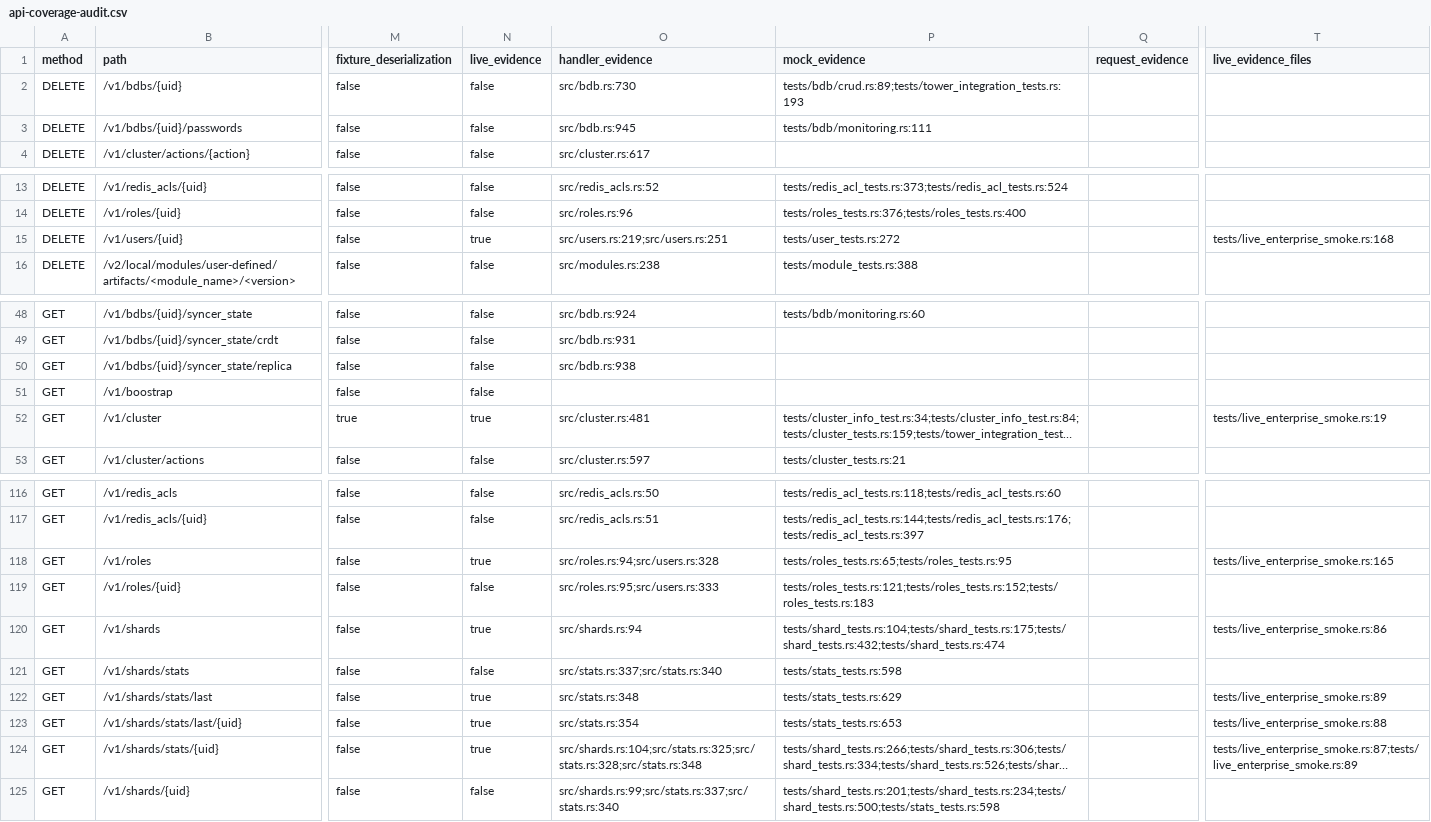
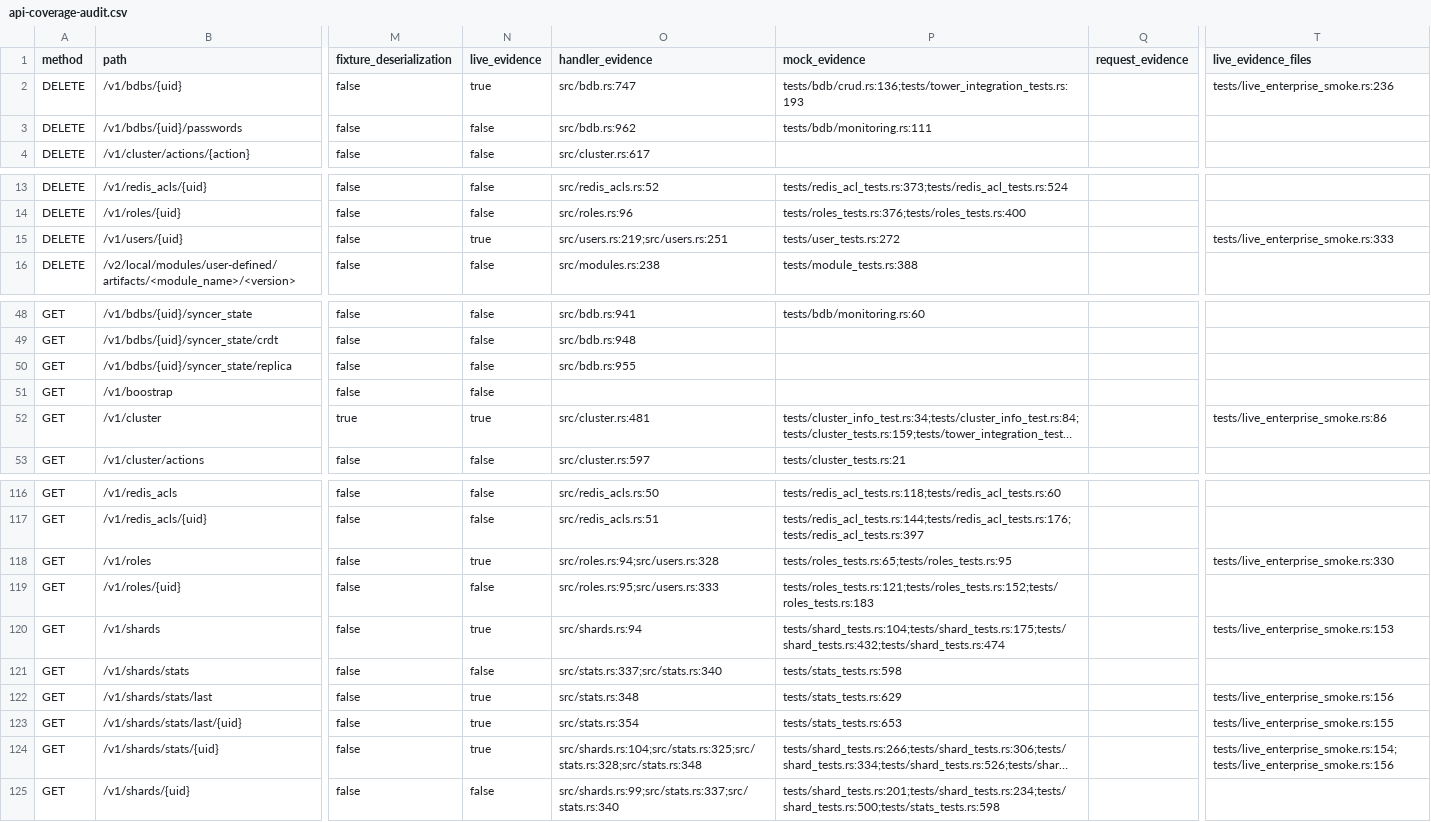
Before and after one commit to redis-developer/redis-enterprise-rs, a CSV file: docs/api-coverage-audit.csv, drawn as a sheet; only a part is shown, gaps mark what is left out; long unchanged cells end in …; the diff covers the shown part only; the diff names each change by its address in the sheet, - before the commit and + after, or states it on an @@ line.

```diff
--- a/docs/api-coverage-audit.csv
+++ b/docs/api-coverage-audit.csv
-N2 (live_evidence): false
+N2 (live_evidence): true
-O2 (handler_evidence): src/bdb.rs:730
+O2 (handler_evidence): src/bdb.rs:747
-P2 (mock_evidence): tests/bdb/crud.rs:89;tests/tower_integration_tests.rs:193
+P2 (mock_evidence): tests/bdb/crud.rs:136;tests/tower_integration_tests.rs:193
-T2 (live_evidence_files): (empty)
+T2 (live_evidence_files): tests/live_enterprise_smoke.rs:236
-O3 (handler_evidence): src/bdb.rs:945
+O3 (handler_evidence): src/bdb.rs:962
-T15 (live_evidence_files): tests/live_enterprise_smoke.rs:168
+T15 (live_evidence_files): tests/live_enterprise_smoke.rs:333
-O48 (handler_evidence): src/bdb.rs:924
+O48 (handler_evidence): src/bdb.rs:941
-O49 (handler_evidence): src/bdb.rs:931
+O49 (handler_evidence): src/bdb.rs:948
-O50 (handler_evidence): src/bdb.rs:938
+O50 (handler_evidence): src/bdb.rs:955
-T52 (live_evidence_files): tests/live_enterprise_smoke.rs:19
+T52 (live_evidence_files): tests/live_enterprise_smoke.rs:86
-T118 (live_evidence_files): tests/live_enterprise_smoke.rs:165
+T118 (live_evidence_files): tests/live_enterprise_smoke.rs:330
-T120 (live_evidence_files): tests/live_enterprise_smoke.rs:86
+T120 (live_evidence_files): tests/live_enterprise_smoke.rs:153
-T122 (live_evidence_files): tests/live_enterprise_smoke.rs:89
+T122 (live_evidence_files): tests/live_enterprise_smoke.rs:156
-T123 (live_evidence_files): tests/live_enterprise_smoke.rs:88
+T123 (live_evidence_files): tests/live_enterprise_smoke.rs:155
-T124 (live_evidence_files): tests/live_enterprise_smoke.rs:87;tests/live_enterprise_smoke.rs:89
+T124 (live_evidence_files): tests/live_enterprise_smoke.rs:154;tests/live_enterprise_smoke.rs:156
```
Also changed, not shown: 54 edited cells elsewhere in this file, 5 other files.
